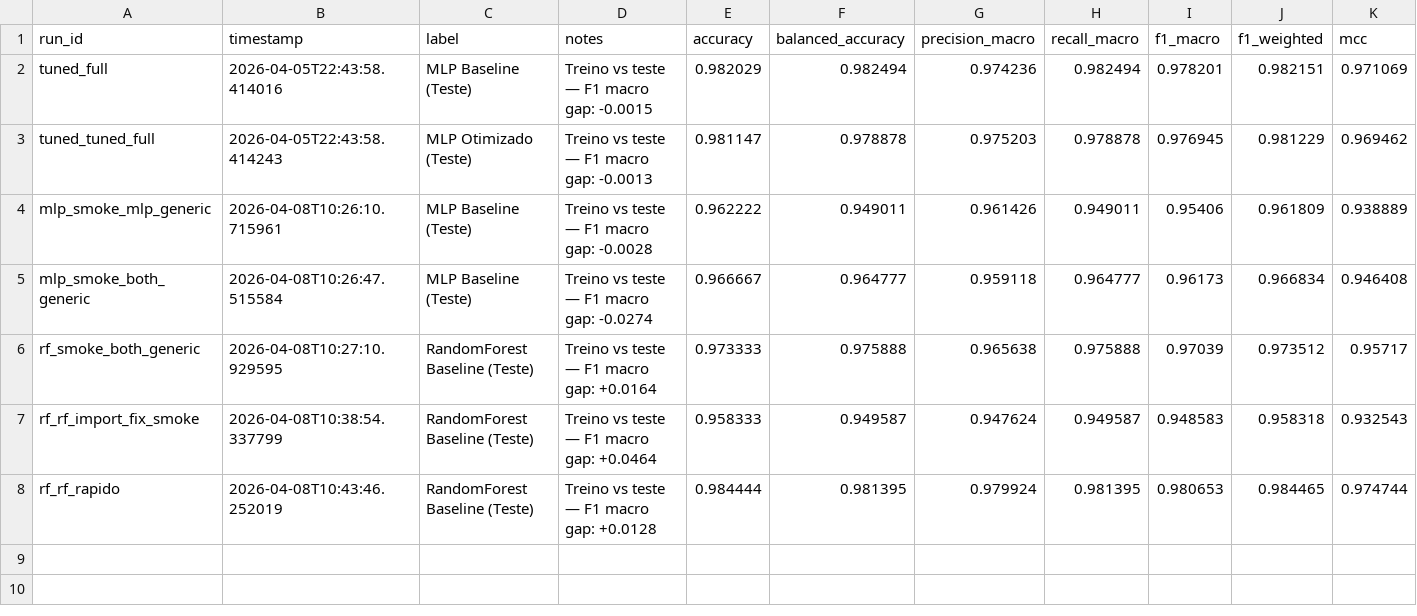
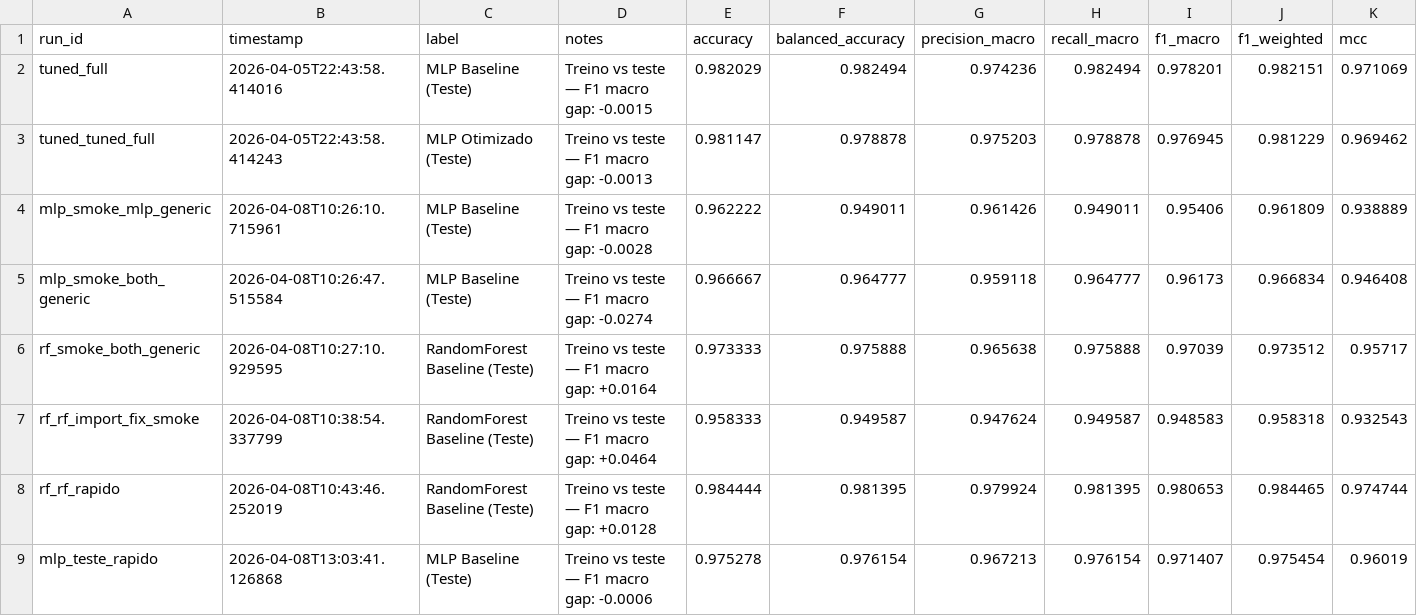
Before and after one commit to Joao-Victor01/sdn_ml_ddos_detection, a CSV file: outputs/metrics_history.csv, drawn as a sheet; only a part is shown; rows hold the shown columns only; the diff names each change by its address in the sheet, - before the commit and + after, or states it on an @@ line.

```diff
--- a/outputs/metrics_history.csv
+++ b/outputs/metrics_history.csv
+row 9: mlp_teste_rapido | 2026-04-08T13:03:41.126868 | MLP Baseline (Teste) | Treino vs teste — F1 macro gap: -0.0006 | 0.975278 | 0.976154 | 0.967213 | 0.976154 | 0.971407 | 0.975454 | 0.96019
```
Also changed, not shown: 55 other files.
